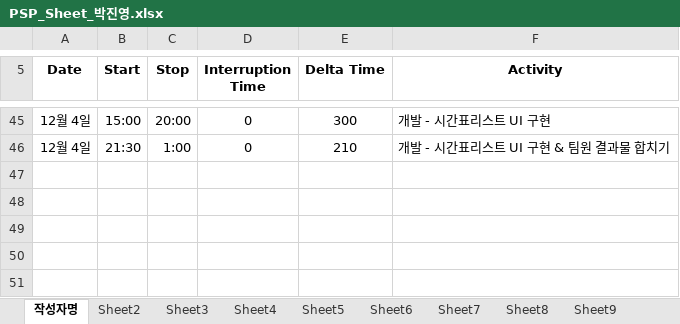
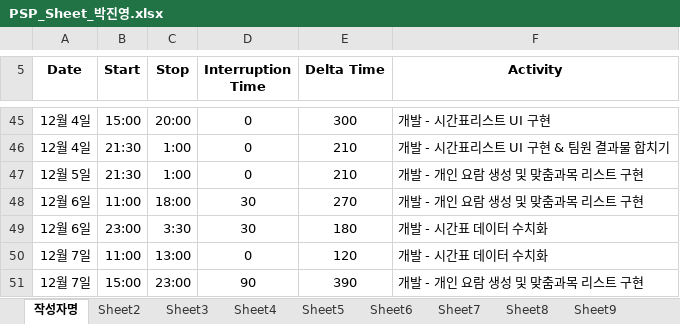
Before and after one commit to ed-jinyoung-park/SoftwareTeam2, an Excel workbook: PSP_Sheets/PSP_Sheet_박진영.xlsx, sheet 작성자명, drawn as a sheet; only a part is shown, gaps mark what is left out; values as stored, in another font and other column widths than the file's, no borders; the diff names each change by its address in the sheet, - before the commit and + after, or states it on an @@ line.

```diff
--- a/PSP_Sheets/PSP_Sheet_박진영.xlsx (sheet 작성자명)
+++ b/PSP_Sheets/PSP_Sheet_박진영.xlsx (sheet 작성자명)
+row 47: 12월 5일 | 21:30 | 1:00 | 0 | 210 | 개발 - 개인 요람 생성 및 맞춤과목 리스트 구현
+row 48: 12월 6일 | 11:00 | 18:00 | 30 | 270 | 개발 - 개인 요람 생성 및 맞춤과목 리스트 구현
+row 49: 12월 6일 | 23:00 | 3:30 | 30 | 180 | 개발 - 시간표 데이터 수치화
+row 50: 12월 7일 | 11:00 | 13:00 | 0 | 120 | 개발 - 시간표 데이터 수치화
+row 51: 12월 7일 | 15:00 | 23:00 | 90 | 390 | 개발 - 개인 요람 생성 및 맞춤과목 리스트 구현
```
Also changed, not shown: PSP_Sheets/PSP_Sheet_2조.xlsx.
